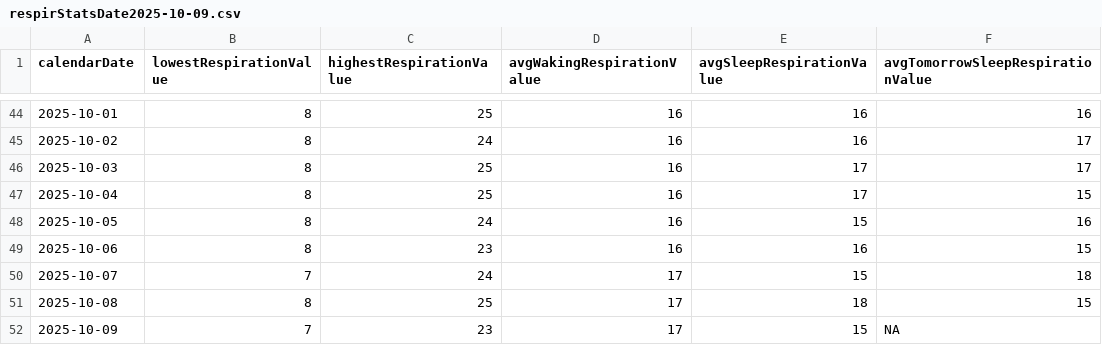
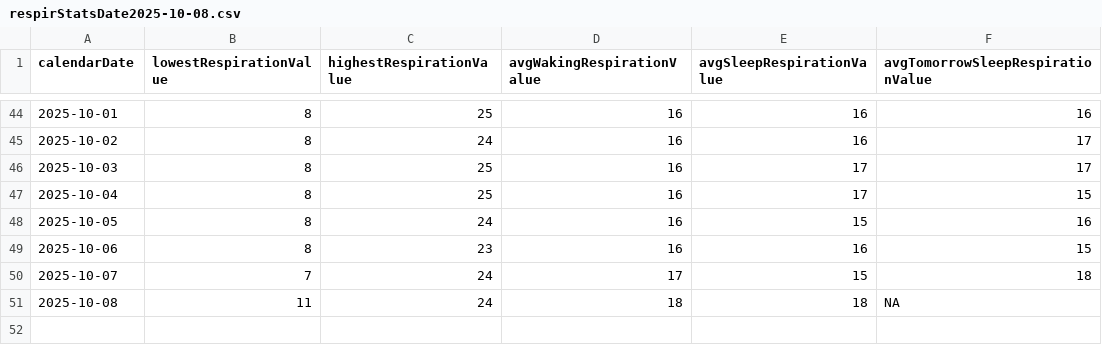
Before and after one commit to mahoneyjustinnj/myGarminHealth_JM, a CSV file: clean_data/respirStatsDate2025-10-08.csv (was clean_data/respirStatsDate2025-10-09.csv), drawn as a sheet; only a part is shown, gaps mark what is left out.

```diff
--- a/clean_data/respirStatsDate2025-10-09.csv
+++ b/clean_data/respirStatsDate2025-10-08.csv
@@ -50,3 +50,2 @@
 2025-10-07,7,24,17,15,18
-2025-10-08,8,25,17,18,15
-2025-10-09,7,23,17,15,NA
+2025-10-08,11,24,18,18,NA
```
Also changed, not shown: clean_data/RemLevelStatsByTime2025-10-08.csv, clean_data/heartrateStatsDate2025-10-08.csv, 6 other files.
